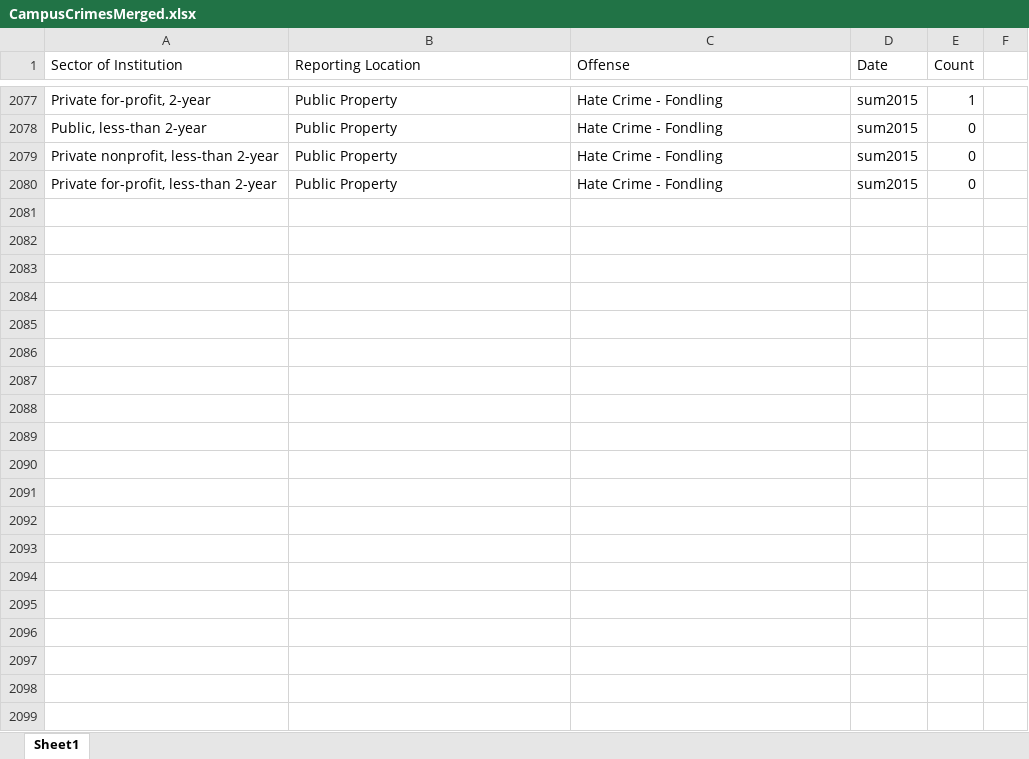
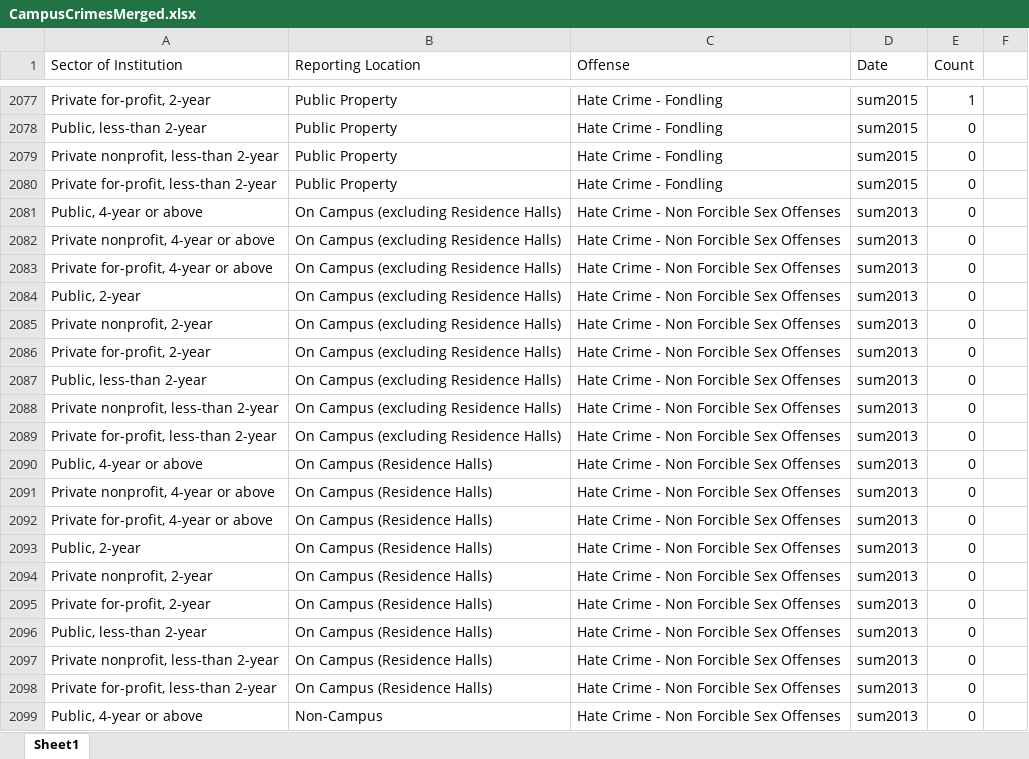
Before and after one commit to HashedDan/CampusCrimes, an Excel workbook: CampusCrimesMerged.xlsx, sheet Sheet1, drawn as a sheet; only a part is shown, gaps mark what is left out; values as stored, in another font and other column widths than the file's, no borders; the diff covers the shown part only; the diff names each change by its address in the sheet, - before the commit and + after, or states it on an @@ line.

Commit message:
Replicated previous step (4688a03a69f83d2174c919bddf23c5a940c90abb) but for Offense = ‘Hate Crime - Non Forcible Sex Offenses’ and the data only had fields with Date = ‘sum2013’ from HateCrimes.xls.

```diff
--- a/CampusCrimesMerged.xlsx (sheet Sheet1)
+++ b/CampusCrimesMerged.xlsx (sheet Sheet1)
+row 2081: Public, 4-year or above | On Campus (excluding Residence Halls) | Hate Crime - Non Forcible Sex Offenses | sum2013 | 0
+row 2082: Private nonprofit, 4-year or above | On Campus (excluding Residence Halls) | Hate Crime - Non Forcible Sex Offenses | sum2013 | 0
+row 2083: Private for-profit, 4-year or above | On Campus (excluding Residence Halls) | Hate Crime - Non Forcible Sex Offenses | sum2013 | 0
+row 2084: Public, 2-year | On Campus (excluding Residence Halls) | Hate Crime - Non Forcible Sex Offenses | sum2013 | 0
+row 2085: Private nonprofit, 2-year | On Campus (excluding Residence Halls) | Hate Crime - Non Forcible Sex Offenses | sum2013 | 0
+row 2086: Private for-profit, 2-year | On Campus (excluding Residence Halls) | Hate Crime - Non Forcible Sex Offenses | sum2013 | 0
+row 2087: Public, less-than 2-year | On Campus (excluding Residence Halls) | Hate Crime - Non Forcible Sex Offenses | sum2013 | 0
+row 2088: Private nonprofit, less-than 2-year | On Campus (excluding Residence Halls) | Hate Crime - Non Forcible Sex Offenses | sum2013 | 0
+row 2089: Private for-profit, less-than 2-year | On Campus (excluding Residence Halls) | Hate Crime - Non Forcible Sex Offenses | sum2013 | 0
+row 2090: Public, 4-year or above | On Campus (Residence Halls) | Hate Crime - Non Forcible Sex Offenses | sum2013 | 0
+row 2091: Private nonprofit, 4-year or above | On Campus (Residence Halls) | Hate Crime - Non Forcible Sex Offenses | sum2013 | 0
+row 2092: Private for-profit, 4-year or above | On Campus (Residence Halls) | Hate Crime - Non Forcible Sex Offenses | sum2013 | 0
+row 2093: Public, 2-year | On Campus (Residence Halls) | Hate Crime - Non Forcible Sex Offenses | sum2013 | 0
+row 2094: Private nonprofit, 2-year | On Campus (Residence Halls) | Hate Crime - Non Forcible Sex Offenses | sum2013 | 0
+row 2095: Private for-profit, 2-year | On Campus (Residence Halls) | Hate Crime - Non Forcible Sex Offenses | sum2013 | 0
+row 2096: Public, less-than 2-year | On Campus (Residence Halls) | Hate Crime - Non Forcible Sex Offenses | sum2013 | 0
+row 2097: Private nonprofit, less-than 2-year | On Campus (Residence Halls) | Hate Crime - Non Forcible Sex Offenses | sum2013 | 0
+row 2098: Private for-profit, less-than 2-year | On Campus (Residence Halls) | Hate Crime - Non Forcible Sex Offenses | sum2013 | 0
+row 2099: Public, 4-year or above | Non-Campus | Hate Crime - Non Forcible Sex Offenses | sum2013 | 0
```
Also changed, not shown: 17 added rows elsewhere in this sheet.
